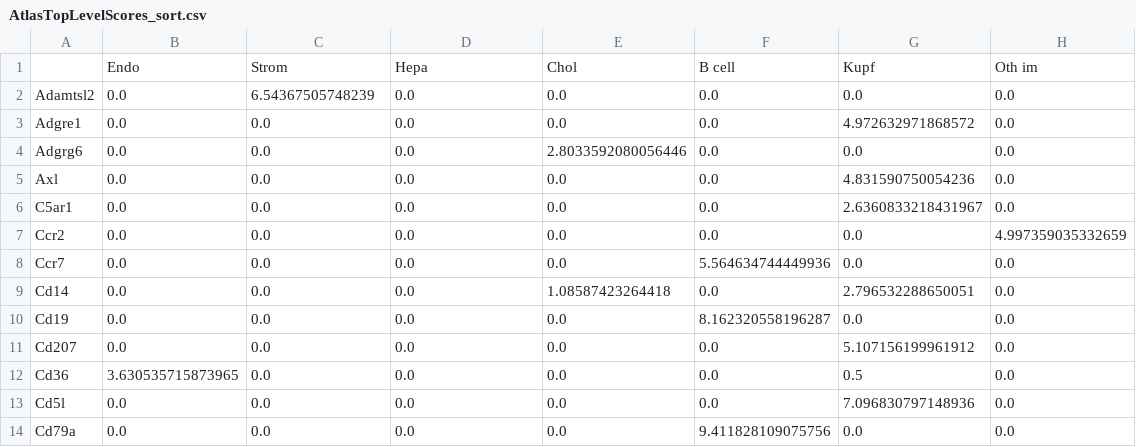
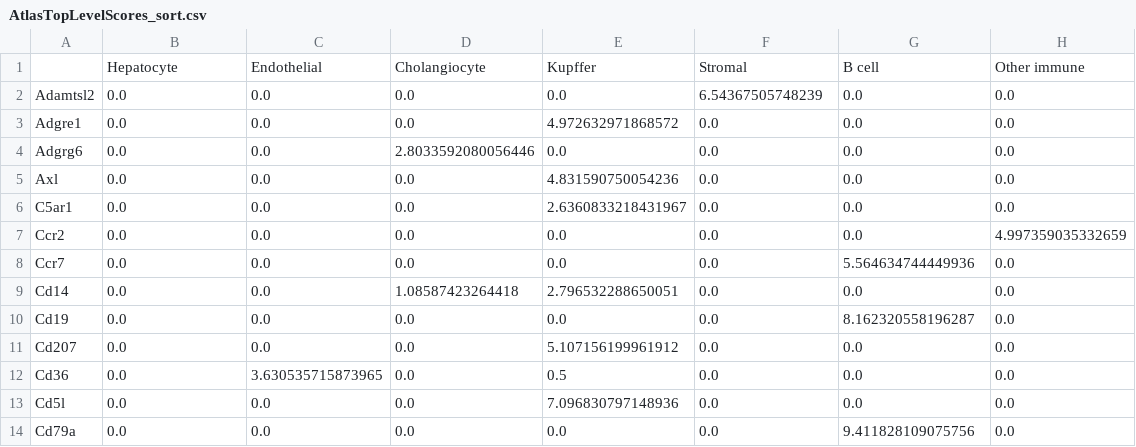
Before and after one commit to WoutVanhenden/Thesis, a CSV file: Marker_gene_lists/AtlasTopLevelScores_sort.csv, drawn as a sheet; only a part is shown; the diff covers the shown part only.

Commit message:
lists

```diff
--- a/Marker_gene_lists/AtlasTopLevelScores_sort.csv
+++ b/Marker_gene_lists/AtlasTopLevelScores_sort.csv
@@ -1,14 +1,14 @@
-,Endo,Strom,Hepa,Chol,B cell,Kupf,Oth im
-Adamtsl2,0.0,6.54367505748239,0.0,0.0,0.0,0.0,0.0
-Adgre1,0.0,0.0,0.0,0.0,0.0,4.972632971868572,0.0
-Adgrg6,0.0,0.0,0.0,2.8033592080056446,0.0,0.0,0.0
-Axl,0.0,0.0,0.0,0.0,0.0,4.831590750054236,0.0
-C5ar1,0.0,0.0,0.0,0.0,0.0,2.6360833218431967,0.0
+,Hepatocyte,Endothelial,Cholangiocyte,Kupffer,Stromal,B cell,Other immune
+Adamtsl2,0.0,0.0,0.0,0.0,6.54367505748239,0.0,0.0
+Adgre1,0.0,0.0,0.0,4.972632971868572,0.0,0.0,0.0
+Adgrg6,0.0,0.0,2.8033592080056446,0.0,0.0,0.0,0.0
+Axl,0.0,0.0,0.0,4.831590750054236,0.0,0.0,0.0
+C5ar1,0.0,0.0,0.0,2.6360833218431967,0.0,0.0,0.0
 Ccr2,0.0,0.0,0.0,0.0,0.0,0.0,4.997359035332659
-Ccr7,0.0,0.0,0.0,0.0,5.564634744449936,0.0,0.0
-Cd14,0.0,0.0,0.0,1.08587423264418,0.0,2.796532288650051,0.0
-Cd19,0.0,0.0,0.0,0.0,8.162320558196287,0.0,0.0
-Cd207,0.0,0.0,0.0,0.0,0.0,5.107156199961912,0.0
-Cd36,3.630535715873965,0.0,0.0,0.0,0.0,0.5,0.0
-Cd5l,0.0,0.0,0.0,0.0,0.0,7.096830797148936,0.0
-Cd79a,0.0,0.0,0.0,0.0,9.411828109075756,0.0,0.0
+Ccr7,0.0,0.0,0.0,0.0,0.0,5.564634744449936,0.0
+Cd14,0.0,0.0,1.08587423264418,2.796532288650051,0.0,0.0,0.0
+Cd19,0.0,0.0,0.0,0.0,0.0,8.162320558196287,0.0
+Cd207,0.0,0.0,0.0,5.107156199961912,0.0,0.0,0.0
+Cd36,0.0,3.630535715873965,0.0,0.5,0.0,0.0,0.0
+Cd5l,0.0,0.0,0.0,7.096830797148936,0.0,0.0,0.0
+Cd79a,0.0,0.0,0.0,0.0,0.0,9.411828109075756,0.0
```
Also changed, not shown: 103 edited cells elsewhere in this file, Marker_gene_lists/AtlasSecondLevelScores_sort.csv, Marker_gene_lists/AtlasSecondLevel_sort.csv, 4 other files.
